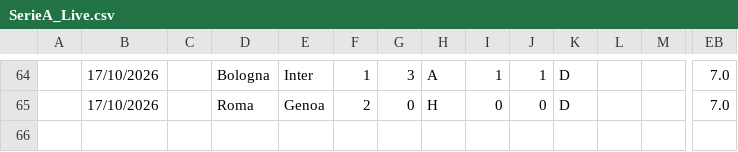
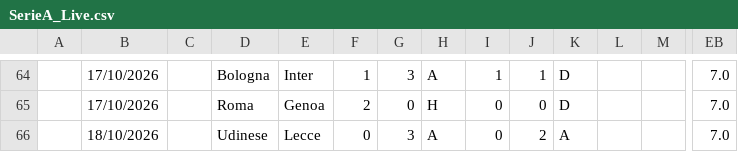
Before and after one commit to iFelice/SoccerMath2.0, a CSV file: SoccerMath/database/SerieA_Live.csv, drawn as a sheet; only a part is shown, gaps mark what is left out; rows hold the shown columns only; the diff names each change by its address in the sheet, - before the commit and + after, or states it on an @@ line.

```diff
--- a/SoccerMath/database/SerieA_Live.csv
+++ b/SoccerMath/database/SerieA_Live.csv
+row 66:  | 18/10/2026 |  | Udinese | Lecce | 0 | 3 | A | 0 | 2 | A |  |  | 7.0
```
Also changed, not shown: SoccerMath/database/LaLiga_Live.csv.
